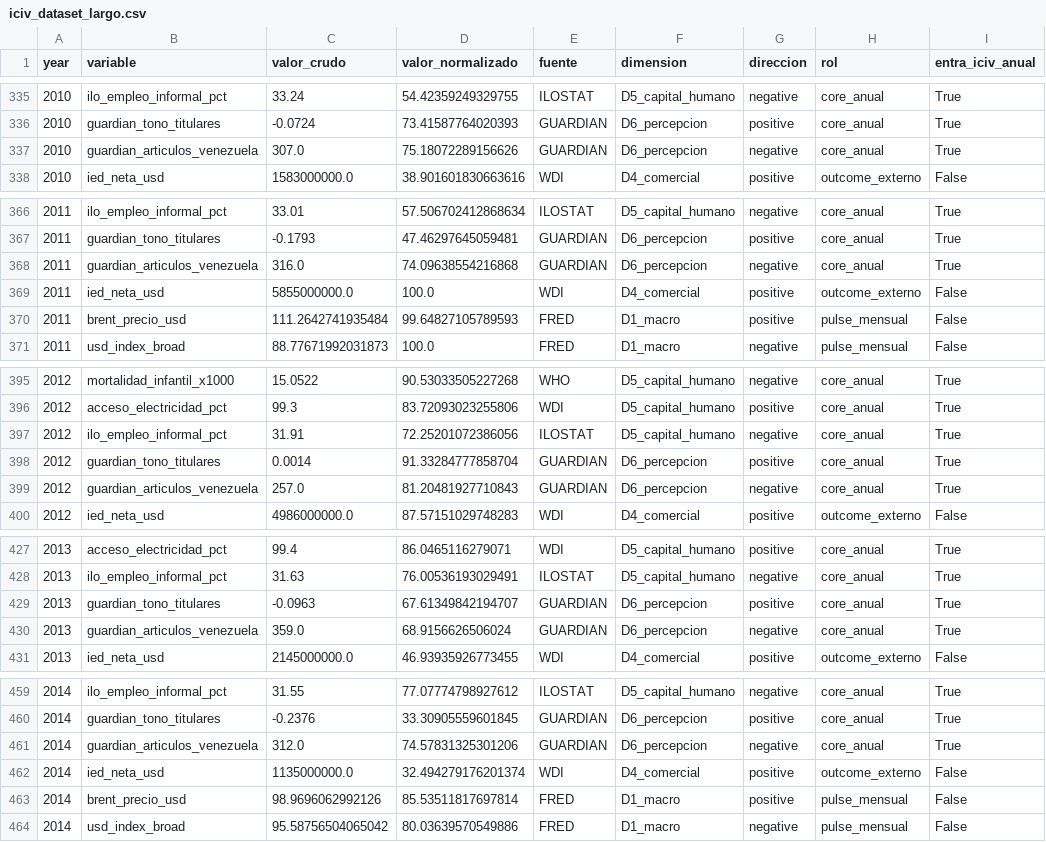
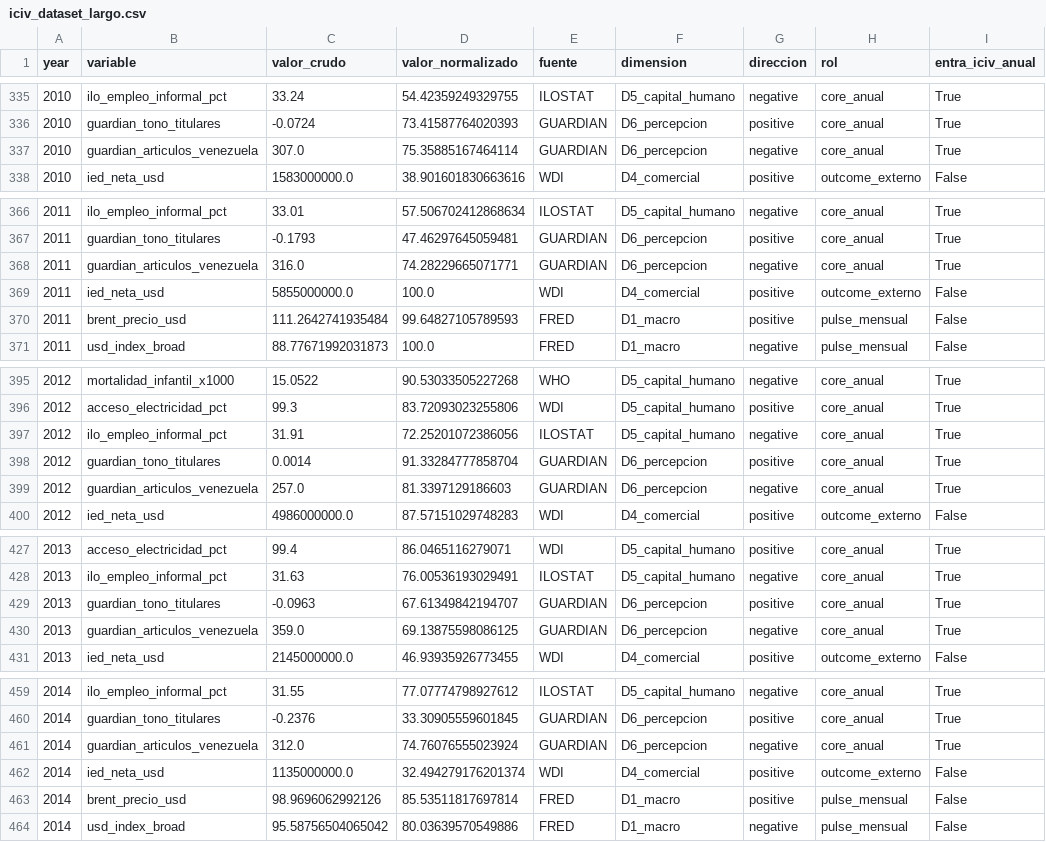
Before and after one commit to Felipegomeze2/ICIV, a CSV file: iciv/data/processed/iciv_dataset_largo.csv, drawn as a sheet; only a part is shown, gaps mark what is left out; the diff covers the shown part only; the diff names each change by its address in the sheet, - before the commit and + after, or states it on an @@ line.

```diff
--- a/iciv/data/processed/iciv_dataset_largo.csv
+++ b/iciv/data/processed/iciv_dataset_largo.csv
-D337 (valor_normalizado): 75.18072289156626
+D337 (valor_normalizado): 75.35885167464114
-D368 (valor_normalizado): 74.09638554216868
+D368 (valor_normalizado): 74.28229665071771
-D399 (valor_normalizado): 81.20481927710843
+D399 (valor_normalizado): 81.3397129186603
-D430 (valor_normalizado): 68.9156626506024
+D430 (valor_normalizado): 69.13875598086125
-D461 (valor_normalizado): 74.57831325301206
+D461 (valor_normalizado): 74.76076555023924
```
Also changed, not shown: 25 edited cells elsewhere in this file, iciv/data/processed/iciv_dataset_wide.csv, iciv/data/processed/pulse_forecast_backtest.csv, 16 other files.
